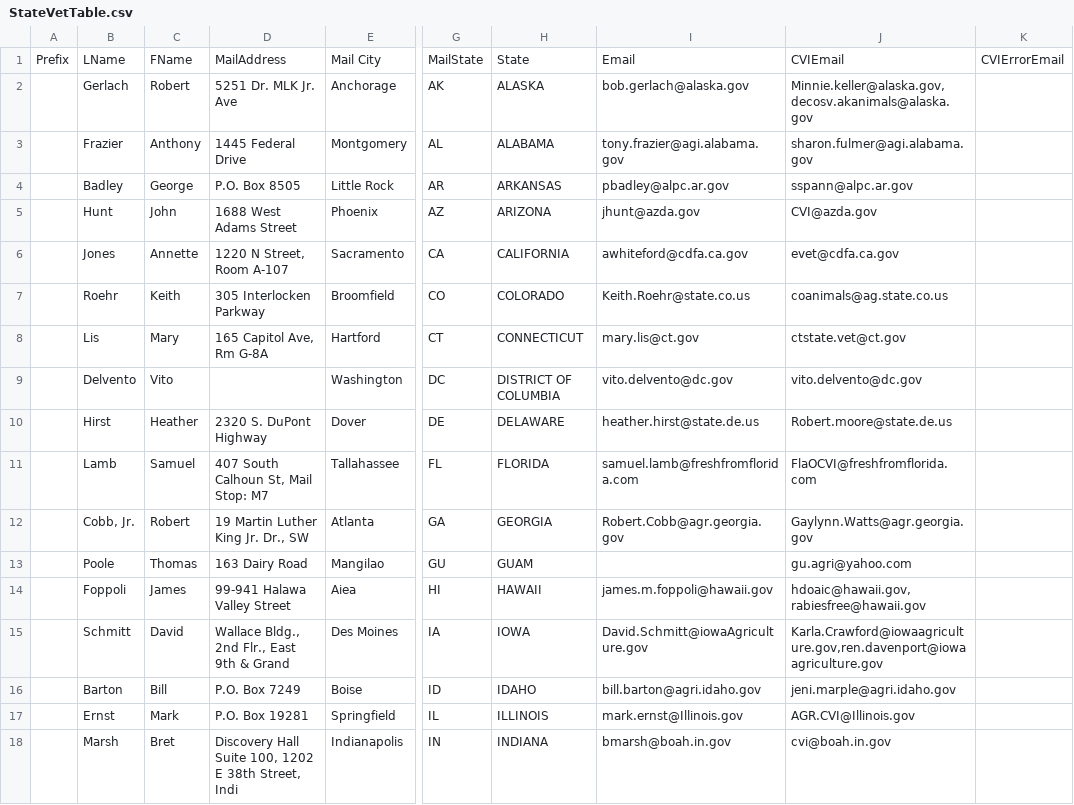
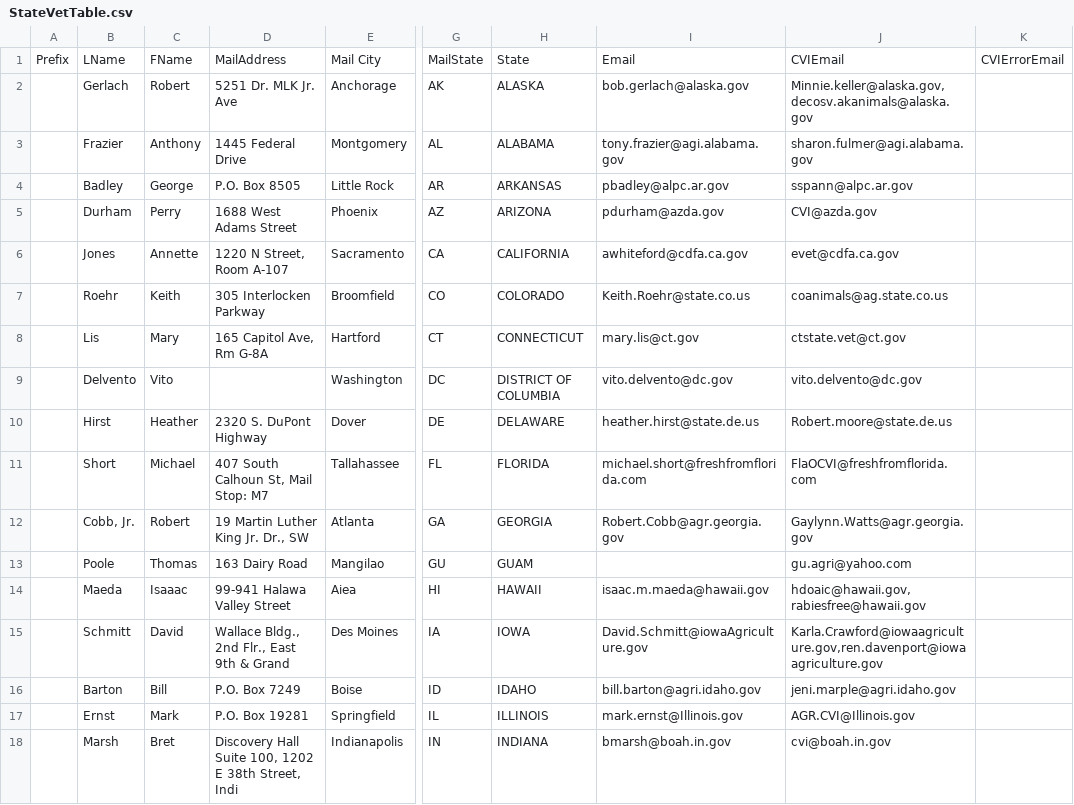
Before and after one commit to mkm1879/Civet, a CSV file: StateVetTable.csv, drawn as a sheet; only a part is shown, gaps mark what is left out; the diff covers the shown part only; the diff names each change by its address in the sheet, - before the commit and + after, or states it on an @@ line.

```diff
--- a/StateVetTable.csv
+++ b/StateVetTable.csv
-B5: Hunt
+B5: Durham
-C5: John
+C5: Perry
-I5: jhunt@azda.gov
+I5: pdurham@azda.gov
-B11: Lamb
+B11: Short
-C11: Samuel
+C11: Michael
-I11: samuel.lamb@freshfromflorida.com
+I11: michael.short@freshfromflorida.com
-B14: Foppoli
+B14: Maeda
-C14: James
+C14: Isaaac
-I14: james.m.foppoli@hawaii.gov
+I14: isaac.m.maeda@hawaii.gov
```
Also changed, not shown: 1 removed row and 21 edited cells elsewhere in this file, 1 other file.
